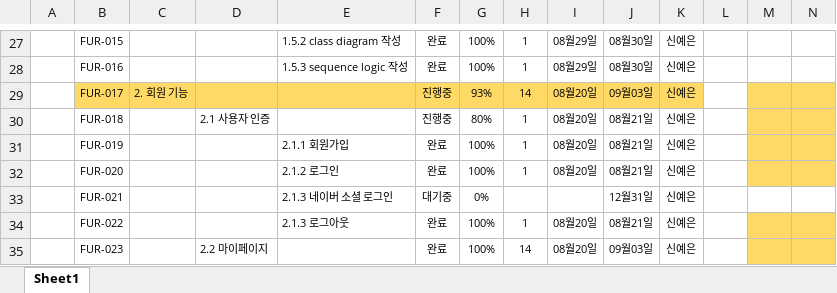
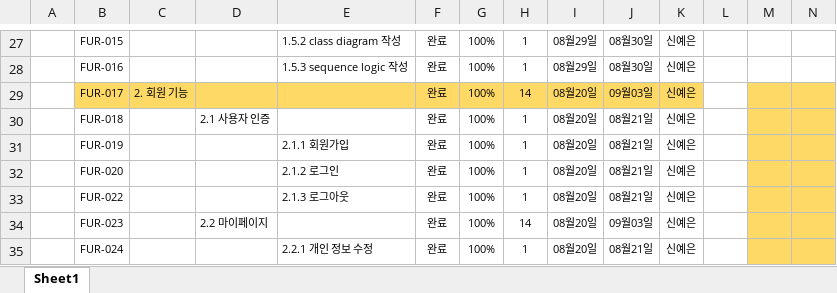
Before and after one commit to shinyeeun789/grayscale-bookhouse, an Excel workbook: documents/WBS.xlsx, sheet Sheet1, drawn as a sheet; only a part is shown, gaps mark what is left out; the shorter side is filled out with more unchanged rows; values as stored, in another font and other column widths than the file's, no borders; rows hold the shown columns only; the diff names each change by its address in the sheet, - before the commit and + after, or states it on an @@ line.

```diff
--- a/documents/WBS.xlsx (sheet Sheet1)
+++ b/documents/WBS.xlsx (sheet Sheet1)
-F29:F30: 진행중
+F29:F30: 완료
-G29: 93%
+G29: 100%
-G30: 80%
+G30: 100%
-row 33:  | FUR-021 |  |  | 2.1.3 네이버 소셜 로그인 | 대기중 | 0% |  |  | 12월31일 | 신예은
```
Also changed, not shown: 14 other files.
